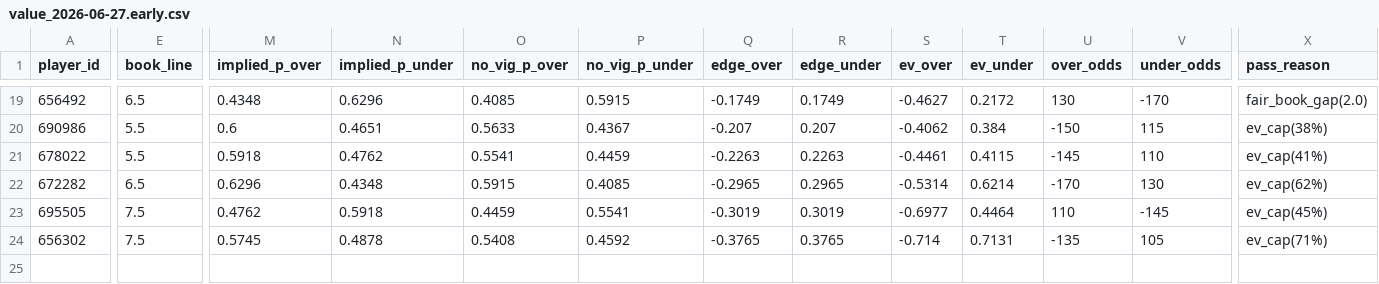
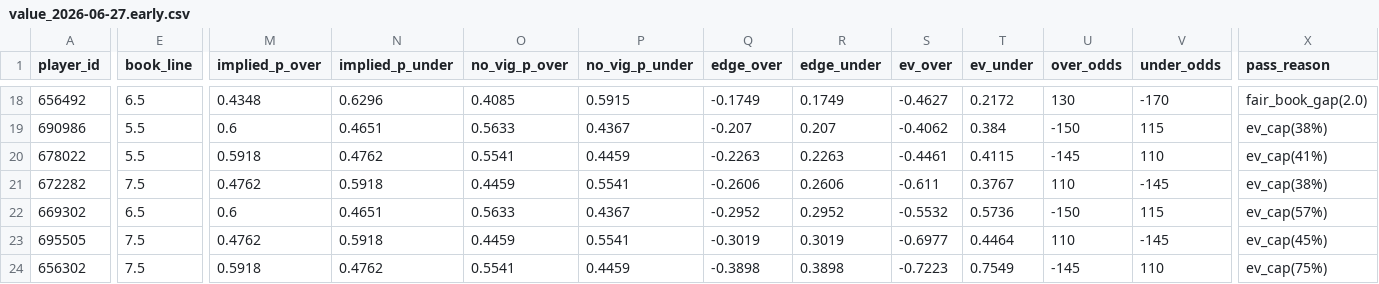
Before and after one commit to mattkreitzer1/Strikeout-Props, a CSV file: data/value_history/value_2026-06-27.early.csv, drawn as a sheet; only a part is shown, gaps mark what is left out; addresses are those after the commit; rows hold the shown columns only; the diff covers the shown part only; the diff names each change by its address in the sheet, - before the commit and + after, or states it on an @@ line.

```diff
--- a/data/value_history/value_2026-06-27.early.csv
+++ b/data/value_history/value_2026-06-27.early.csv
-E21 (book_line): 6.5
+E21 (book_line): 7.5
-M21 (implied_p_over): 0.6296
+M21 (implied_p_over): 0.4762
-N21 (implied_p_under): 0.4348
+N21 (implied_p_under): 0.5918
-O21 (no_vig_p_over): 0.5915
+O21 (no_vig_p_over): 0.4459
-P21 (no_vig_p_under): 0.4085
+P21 (no_vig_p_under): 0.5541
-Q21 (edge_over): -0.2965
+Q21 (edge_over): -0.2606
-R21 (edge_under): 0.2965
+R21 (edge_under): 0.2606
-S21 (ev_over): -0.5314
+S21 (ev_over): -0.611
-T21 (ev_under): 0.6214
+T21 (ev_under): 0.3767
-U21 (over_odds): -170
+U21 (over_odds): 110
-V21 (under_odds): 130
+V21 (under_odds): -145
-X21 (pass_reason): ev_cap(62%)
+X21 (pass_reason): ev_cap(38%)
+row 22: 669302 | 6.5 | 0.6 | 0.4651 | 0.5633 | 0.4367 | -0.2952 | 0.2952 | -0.5532 | 0.5736 | -150 | 115 | ev_cap(57%)
-M24 (implied_p_over): 0.5745
+M24 (implied_p_over): 0.5918
-N24 (implied_p_under): 0.4878
+N24 (implied_p_under): 0.4762
-O24 (no_vig_p_over): 0.5408
+O24 (no_vig_p_over): 0.5541
-P24 (no_vig_p_under): 0.4592
+P24 (no_vig_p_under): 0.4459
-Q24 (edge_over): -0.3765
+Q24 (edge_over): -0.3898
-R24 (edge_under): 0.3765
+R24 (edge_under): 0.3898
-S24 (ev_over): -0.714
+S24 (ev_over): -0.7223
-T24 (ev_under): 0.7131
+T24 (ev_under): 0.7549
-U24 (over_odds): -135
+U24 (over_odds): -145
-V24 (under_odds): 105
+V24 (under_odds): 110
-X24 (pass_reason): ev_cap(71%)
+X24 (pass_reason): ev_cap(75%)
```
Also changed, not shown: 1 added row, 2 removed rows and 24 edited cells elsewhere in this file.
